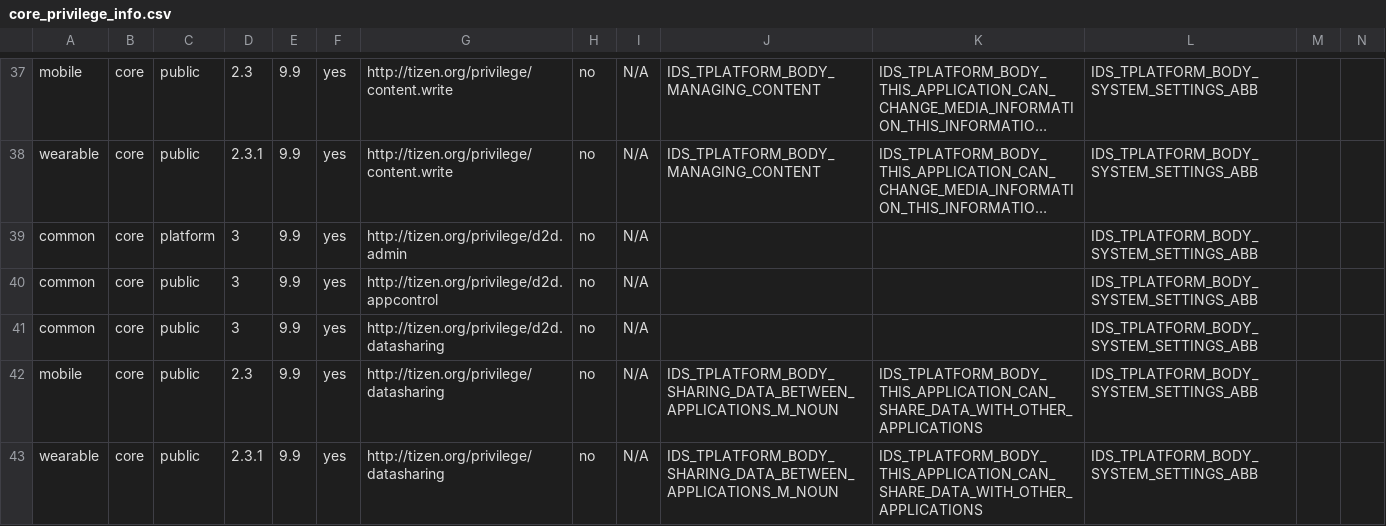
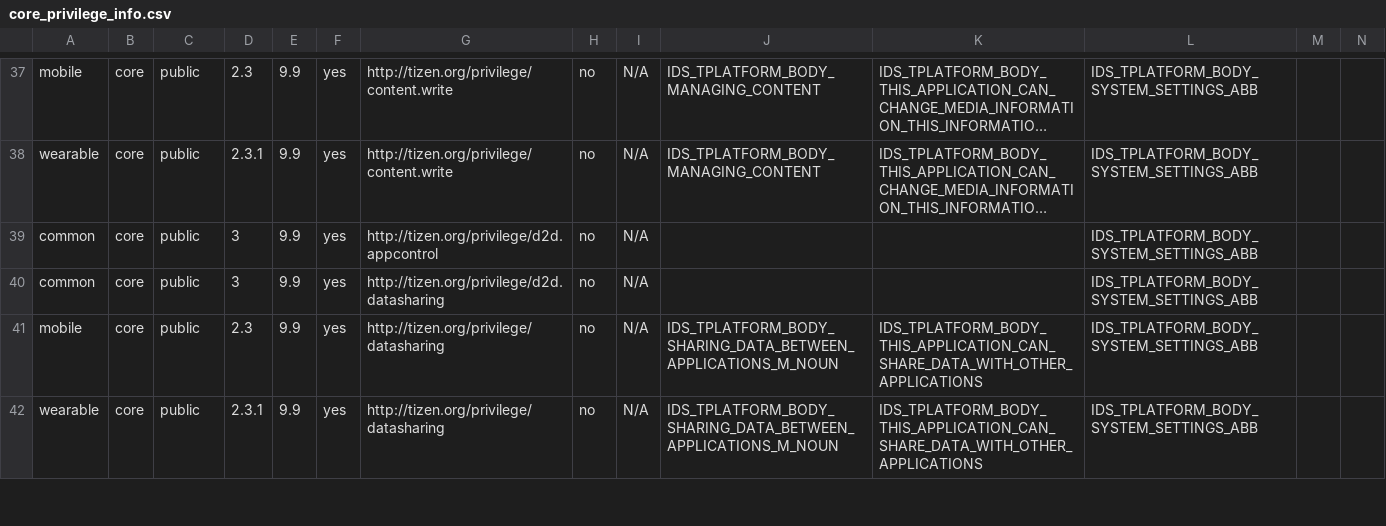
Before and after one commit to tizenorg/platform.core.security.privilege-checker, a CSV file: capi/res/dbspace/core_privilege_info.csv, drawn as a sheet; only a part is shown, gaps mark what is left out; long unchanged cells end in …; the diff names each change by its address in the sheet, - before the commit and + after, or states it on an @@ line.

Commit message:
1. Remove d2d.admin privilege 2. Revise expired version of mapping table and query for mapping
Change-Id: I7544201074739253c725abed749acd73d3f25de3
Signed-off-by: Yunjin Lee <yunjin-.lee@samsung.com>

```diff
--- a/capi/res/dbspace/core_privilege_info.csv
+++ b/capi/res/dbspace/core_privilege_info.csv
-row 39: common | core | platform | 3 | 9.9 | yes | http://tizen.org/privilege/d2d.admin | no | N/A |  |  | IDS_TPLATFORM_BODY_SYSTEM_SETTINGS_ABB
```
Also changed, not shown: capi/res/dbspace/core_privilege_mapping.csv, capi/res/dbspace/tv_core_privilege_info.csv, 3 other files.
